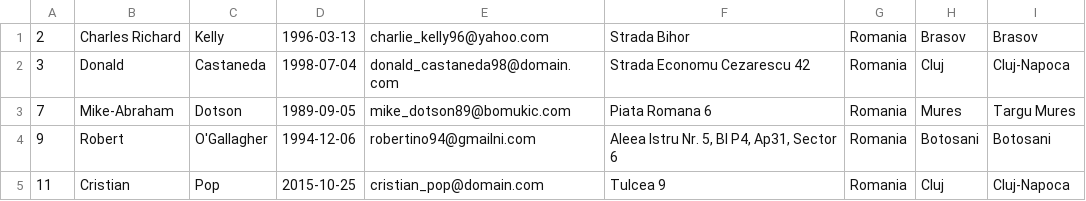
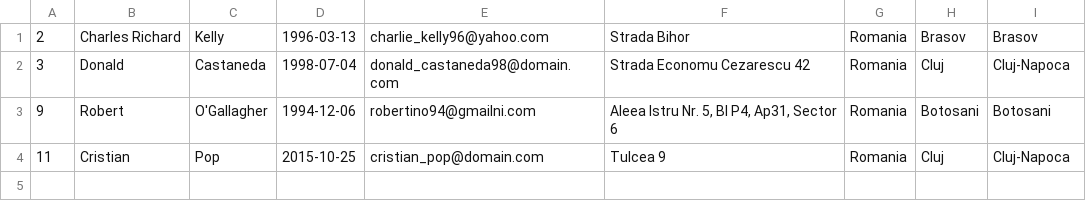
Before and after one commit to Ampersand25/Social-Network, a CSV file: out/production/Social-Network/data/users.csv, drawn as a sheet; the diff names each change by its address in the sheet, - before the commit and + after, or states it on an @@ line.

```diff
--- a/out/production/Social-Network/data/users.csv
+++ b/out/production/Social-Network/data/users.csv
-row 3: 7 | Mike-Abraham | Dotson | 1989-09-05 | mike_dotson89@bomukic.com | Piata Romana 6 | Romania | Mures | Targu Mures
```
Also changed, not shown: src/data/users.csv, 5 other files.
